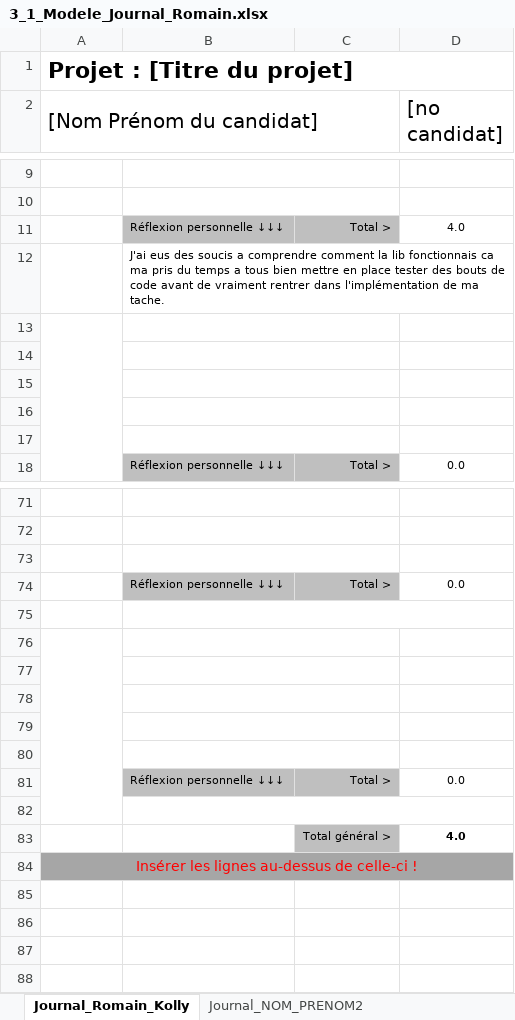
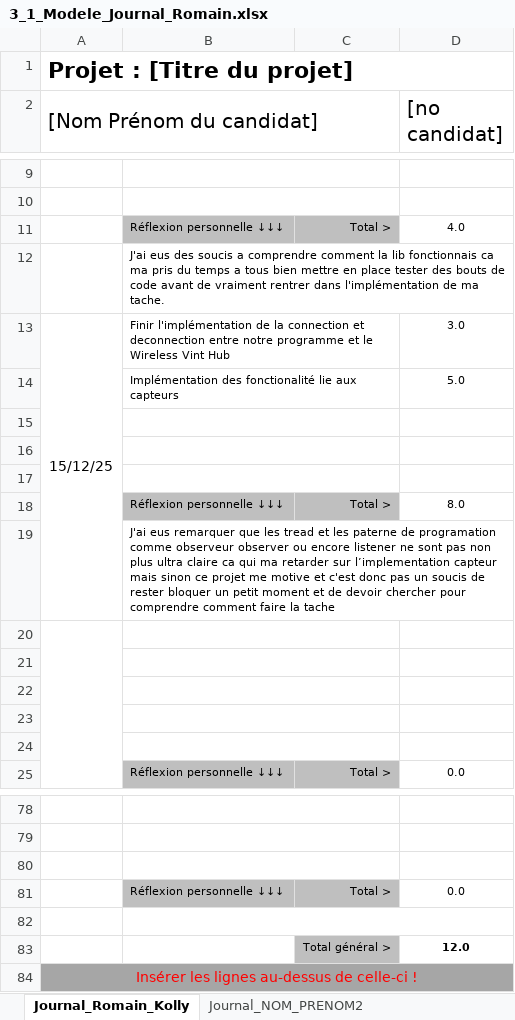
Before and after one commit to bardy-maxime-emf/Explorations-de-galeries-speleologiques, an Excel workbook: documentation/3_1_Modele_Journal_Romain.xlsx, sheet Journal_Romain_Kolly, drawn as a sheet; only a part is shown, gaps mark what is left out; values as stored, in another font and other column widths than the file's, no borders; conditional formats not drawn; removed rows and columns are numbered as before the commit, all else as after; the diff names each change by its address in the sheet, - before the commit and + after, or states it on an @@ line.

Commit message:
Journal

```diff
--- a/documentation/3_1_Modele_Journal_Romain.xlsx (sheet Journal_Romain_Kolly)
+++ b/documentation/3_1_Modele_Journal_Romain.xlsx (sheet Journal_Romain_Kolly)
+row 13: 15/12/25 | Finir l'implémentation de la connection et deconnection entre notre programme et le Wireless Vint Hub |  | 3.0
+row 14:  | Implémentation des fonctionalité lie aux capteurs |  | 5.0
+row 15: (empty)
+row 16: (empty)
+row 17: (empty)
+row 18:  | Réflexion personnelle ↓↓↓ | Total > | 8.0
+row 19:  | J'ai eus remarquer que les tread et les paterne de programation comme observeur observer ou encore listener ne sont pas non plus ultra claire ca qui ma retarder sur l’implementation capteur mais sinon ce projet me motive et c'est donc pas un soucis de rester bloquer un petit moment et de devoir chercher pour comprendre comment faire la tache
-A76:A82 merged
-B76:C76 merged
-row 83: (empty)
+row 83:  |  | Total général > | 12.0
-C83 fill: none
+C83 fill: #BFBFBF
-row 77: (empty)
-row 78: (empty)
-row 79: (empty)
-row 80: (empty)
-row 81:  | Réflexion personnelle ↓↓↓ | Total > | 0.0
-row 82: (empty)
-row 83:  |  | Total général > | 4.0
```
Also changed, not shown: formulas that keep their value.
